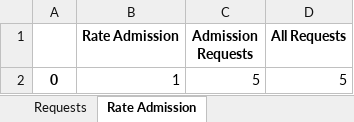
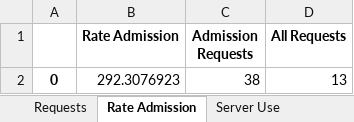
Before and after one commit to marischatten/modeling, an Excel workbook: ModelingV0/output/data/instance_1.xlsx, sheet Rate Admission, drawn as a sheet; values as stored, in another font and other column widths than the file's, no borders; removed rows and columns are numbered as before the commit, all else as after; the diff names each change by its address in the sheet, - before the commit and + after, or states it on an @@ line.

```diff
--- a/ModelingV0/output/data/instance_1.xlsx (sheet Rate Admission)
+++ b/ModelingV0/output/data/instance_1.xlsx (sheet Rate Admission)
+sheet tab: Server Use
-row 2: 0 | 1 | 5 | 5
+row 2: 0 | 292.3076923 | 38 | 13
```
Also changed, not shown: sheet Requests, ModelingV0/output/data/instance_3.xlsx, 8 other files.
